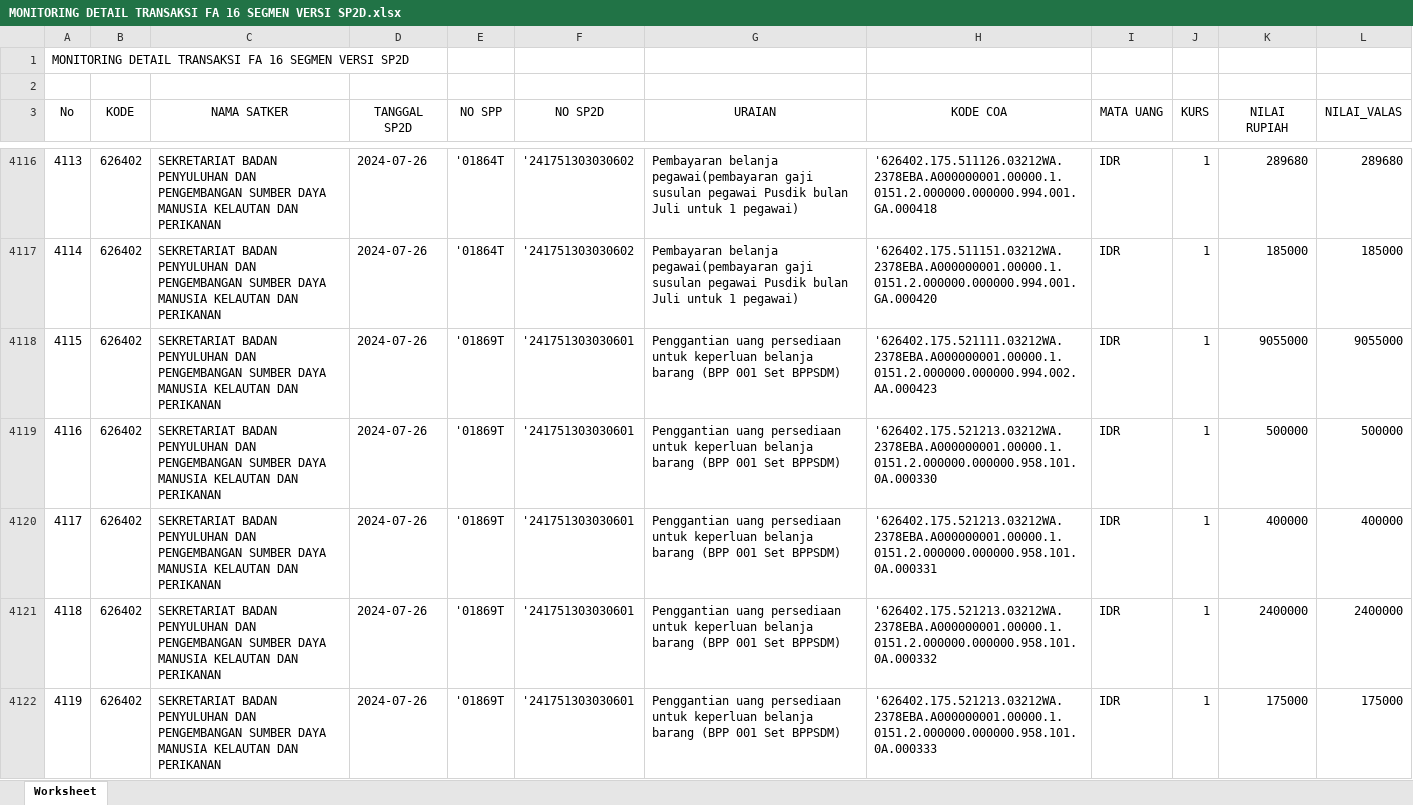
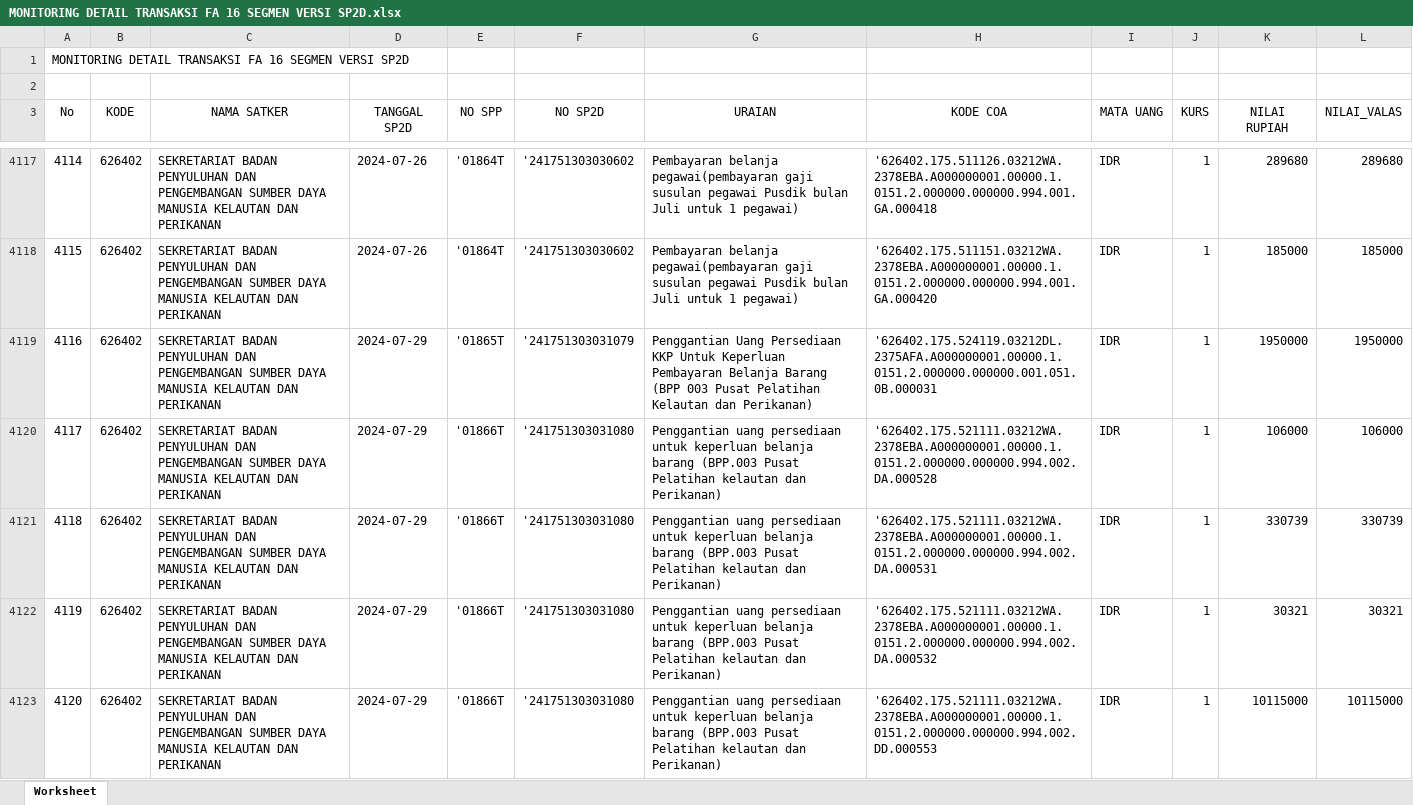
Before and after one commit to edimistiono/TA.2024, an Excel workbook: Database/MONITORING DETAIL TRANSAKSI FA 16 SEGMEN VERSI SP2D.xlsx, sheet Worksheet, drawn as a sheet; only a part is shown, gaps mark what is left out; the shorter side is filled out with more unchanged rows; values as stored, in another font and other column widths than the file's, no borders; the diff covers the shown part only; the diff names each change by its address in the sheet, - before the commit and + after, or states it on an @@ line.

```diff
--- a/Database/MONITORING DETAIL TRANSAKSI FA 16 SEGMEN VERSI SP2D.xlsx (sheet Worksheet)
+++ b/Database/MONITORING DETAIL TRANSAKSI FA 16 SEGMEN VERSI SP2D.xlsx (sheet Worksheet)
@@ column A (No) renumbered between rows 3944 and 4203 @@
+row 4119: 4116 | 626402 | SEKRETARIAT BADAN PENYULUHAN DAN PENGEMBANGAN SUMBER DAYA MANUSIA KELAUTAN DAN PERIKANAN | 2024-07-29 | '01865T | '241751303031079 | Penggantian Uang Persediaan KKP Untuk Keperluan Pembayaran Belanja Barang (BPP 003 Pusat Pelatihan Kelautan dan Perikanan) | '626402.175.524119.03212DL.2375AFA.A000000001.00000.1.0151.2.000000.000000.001.051.0B.000031 | IDR | 1 | 1950000 | 1950000
+row 4120: 4117 | 626402 | SEKRETARIAT BADAN PENYULUHAN DAN PENGEMBANGAN SUMBER DAYA MANUSIA KELAUTAN DAN PERIKANAN | 2024-07-29 | '01866T | '241751303031080 | Penggantian uang persediaan untuk keperluan belanja barang (BPP.003 Pusat Pelatihan kelautan dan Perikanan) | '626402.175.521111.03212WA.2378EBA.A000000001.00000.1.0151.2.000000.000000.994.002.DA.000528 | IDR | 1 | 106000 | 106000
+row 4121: 4118 | 626402 | SEKRETARIAT BADAN PENYULUHAN DAN PENGEMBANGAN SUMBER DAYA MANUSIA KELAUTAN DAN PERIKANAN | 2024-07-29 | '01866T | '241751303031080 | Penggantian uang persediaan untuk keperluan belanja barang (BPP.003 Pusat Pelatihan kelautan dan Perikanan) | '626402.175.521111.03212WA.2378EBA.A000000001.00000.1.0151.2.000000.000000.994.002.DA.000531 | IDR | 1 | 330739 | 330739
+row 4122: 4119 | 626402 | SEKRETARIAT BADAN PENYULUHAN DAN PENGEMBANGAN SUMBER DAYA MANUSIA KELAUTAN DAN PERIKANAN | 2024-07-29 | '01866T | '241751303031080 | Penggantian uang persediaan untuk keperluan belanja barang (BPP.003 Pusat Pelatihan kelautan dan Perikanan) | '626402.175.521111.03212WA.2378EBA.A000000001.00000.1.0151.2.000000.000000.994.002.DA.000532 | IDR | 1 | 30321 | 30321
+row 4123: 4120 | 626402 | SEKRETARIAT BADAN PENYULUHAN DAN PENGEMBANGAN SUMBER DAYA MANUSIA KELAUTAN DAN PERIKANAN | 2024-07-29 | '01866T | '241751303031080 | Penggantian uang persediaan untuk keperluan belanja barang (BPP.003 Pusat Pelatihan kelautan dan Perikanan) | '626402.175.521111.03212WA.2378EBA.A000000001.00000.1.0151.2.000000.000000.994.002.DD.000553 | IDR | 1 | 10115000 | 10115000
```
Also changed, not shown: 61 added rows and 5 moved rows elsewhere in this sheet, Database/SP2D.xlsx, 1 other file.
